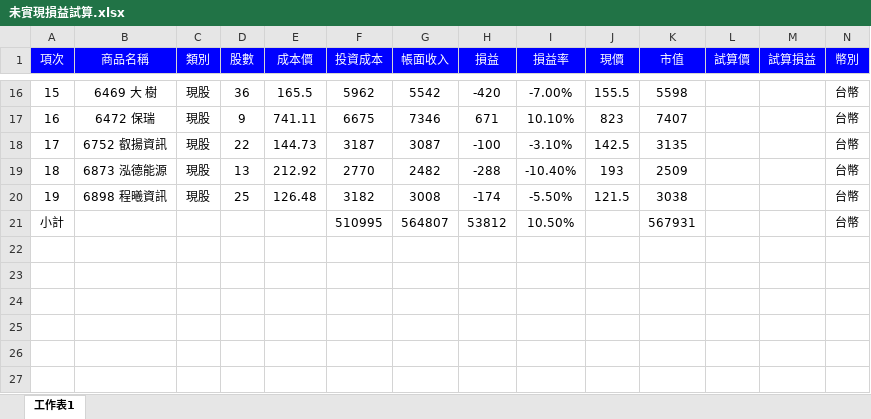
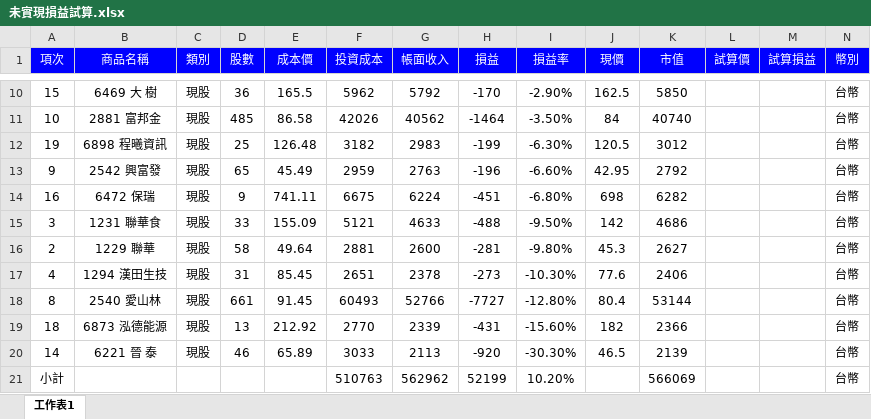
Before and after one commit to fgh09101010/StockProfitAnalyzer, an Excel workbook: 未實現損益試算.xlsx, sheet 工作表1, drawn as a sheet; only a part is shown, gaps mark what is left out; values as stored, in another font and other column widths than the file's, no borders; removed rows and columns are numbered as before the commit, all else as after; the diff covers the shown part only; the diff names each change by its address in the sheet, - before the commit and + after, or states it on an @@ line.

```diff
--- a/未實現損益試算.xlsx (sheet 工作表1)
+++ b/未實現損益試算.xlsx (sheet 工作表1)
-G10 (帳面收入): 5542
+G10 (帳面收入): 5792
-H10 (損益): -420
+H10 (損益): -170
-I10 (損益率): -7.00%
+I10 (損益率): -2.90%
-J10 (現價): 155.5
+J10 (現價): 162.5
-K10 (市值): 5598
+K10 (市值): 5850
+row 11: 10 | 2881 富邦金 | 現股 | 485 | 86.58 | 42026 | 40562 | -1464 | -3.50% | 84 | 40740 |  |  | 台幣
+row 12: 19 | 6898 程曦資訊 | 現股 | 25 | 126.48 | 3182 | 2983 | -199 | -6.30% | 120.5 | 3012 |  |  | 台幣
+row 13: 9 | 2542 興富發 | 現股 | 65 | 45.49 | 2959 | 2763 | -196 | -6.60% | 42.95 | 2792 |  |  | 台幣
-G14 (帳面收入): 7346
+G14 (帳面收入): 6224
-H14 (損益): 671
+H14 (損益): -451
-I14 (損益率): 10.10%
+I14 (損益率): -6.80%
-J14 (現價): 823
+J14 (現價): 698
-K14 (市值): 7407
+K14 (市值): 6282
-row 18: 17 | 6752 叡揚資訊 | 現股 | 22 | 144.73 | 3187 | 3087 | -100 | -3.10% | 142.5 | 3135 |  |  | 台幣
+row 15: 3 | 1231 聯華食 | 現股 | 33 | 155.09 | 5121 | 4633 | -488 | -9.50% | 142 | 4686 |  |  | 台幣
+row 16: 2 | 1229 聯華 | 現股 | 58 | 49.64 | 2881 | 2600 | -281 | -9.80% | 45.3 | 2627 |  |  | 台幣
+row 17: 4 | 1294 漢田生技 | 現股 | 31 | 85.45 | 2651 | 2378 | -273 | -10.30% | 77.6 | 2406 |  |  | 台幣
+row 18: 8 | 2540 愛山林 | 現股 | 661 | 91.45 | 60493 | 52766 | -7727 | -12.80% | 80.4 | 53144 |  |  | 台幣
-G19 (帳面收入): 2482
+G19 (帳面收入): 2339
-H19 (損益): -288
+H19 (損益): -431
-I19 (損益率): -10.40%
+I19 (損益率): -15.60%
-J19 (現價): 193
+J19 (現價): 182
-K19 (市值): 2509
+K19 (市值): 2366
-row 20: 19 | 6898 程曦資訊 | 現股 | 25 | 126.48 | 3182 | 3008 | -174 | -5.50% | 121.5 | 3038 |  |  | 台幣
+row 20: 14 | 6221 晉 泰 | 現股 | 46 | 65.89 | 3033 | 2113 | -920 | -30.30% | 46.5 | 2139 |  |  | 台幣
-F21 (投資成本): 510995
+F21 (投資成本): 510763
-G21 (帳面收入): 564807
+G21 (帳面收入): 562962
-H21 (損益): 53812
+H21 (損益): 52199
-I21 (損益率): 10.50%
+I21 (損益率): 10.20%
-K21 (市值): 567931
+K21 (市值): 566069
```
Also changed, not shown: 4 added rows, 10 removed rows and 20 edited cells elsewhere in this sheet, 6 other files.
